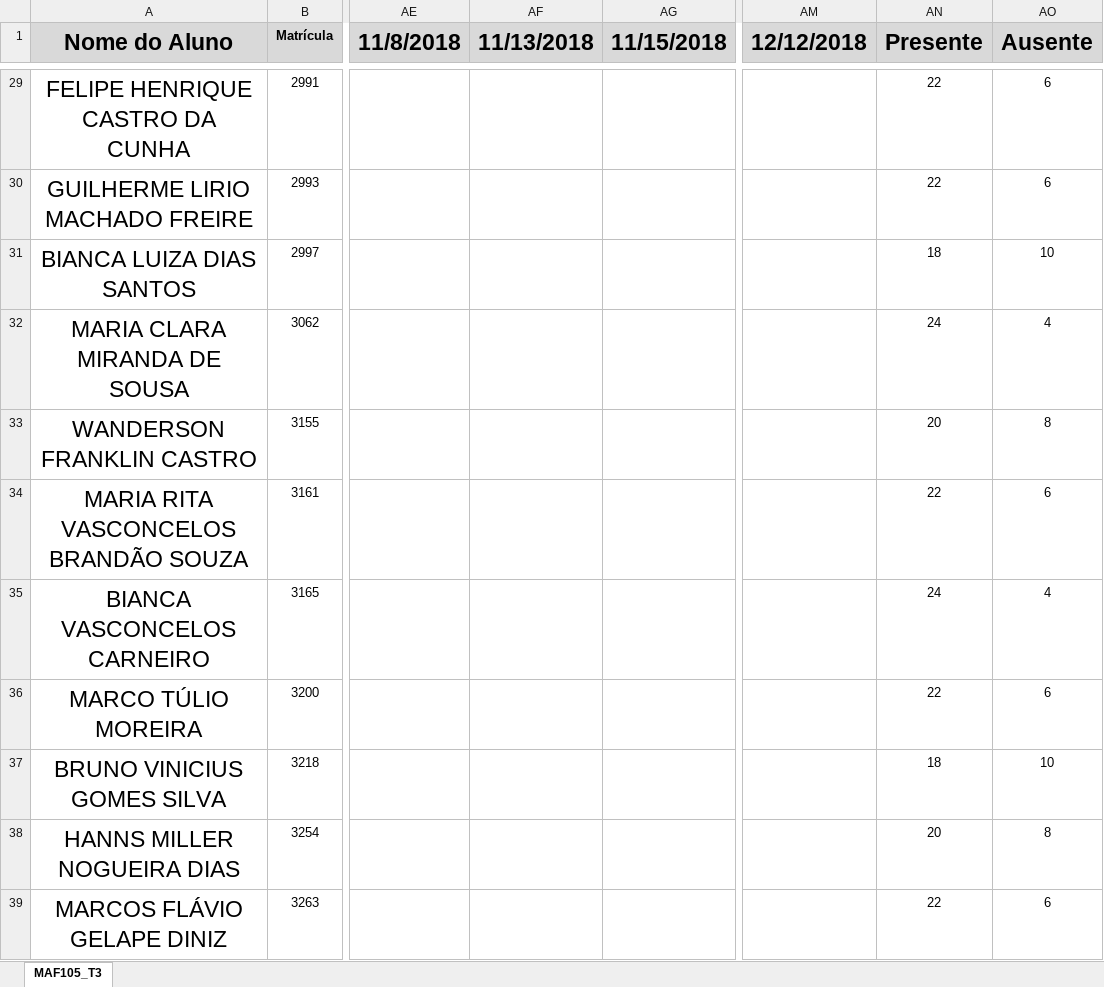
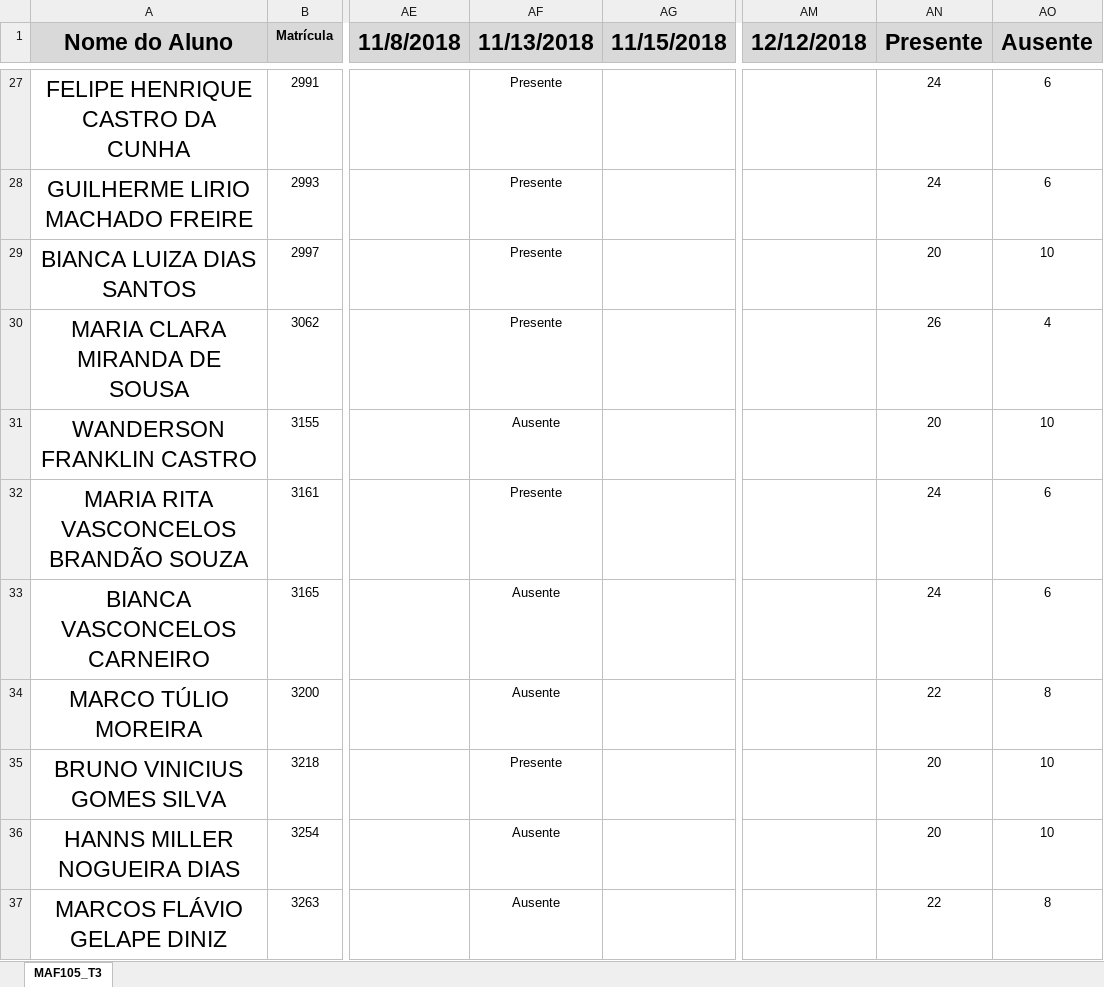
Before and after one commit to ufvest/ufvest.github.io, an Excel workbook: Frequencia/MAF105_Tarde.xlsx, sheet MAF105_T3, drawn as a sheet; only a part is shown, gaps mark what is left out; values as stored, in another font and other column widths than the file's, no borders; conditional formats not drawn; addresses are those after the commit; the diff covers the shown part only; the diff names each change by its address in the sheet, - before the commit and + after, or states it on an @@ line.

```diff
--- a/Frequencia/MAF105_Tarde.xlsx (sheet MAF105_T3)
+++ b/Frequencia/MAF105_Tarde.xlsx (sheet MAF105_T3)
-AF27:AF30 (11/13/2018): (empty)
+AF27:AF30 (11/13/2018): Presente
-AN27:AN28 (Presente): 22
+AN27:AN28 (Presente): 24
-AN29 (Presente): 18
+AN29 (Presente): 20
-AN30 (Presente): 24
+AN30 (Presente): 26
-AF31 (11/13/2018): (empty)
+AF31 (11/13/2018): Ausente
-AO31 (Ausente): 8
+AO31 (Ausente): 10
-AF32 (11/13/2018): (empty)
+AF32 (11/13/2018): Presente
-AN32 (Presente): 22
+AN32 (Presente): 24
-AF33:AF34 (11/13/2018): (empty)
+AF33:AF34 (11/13/2018): Ausente
-AO33 (Ausente): 4
+AO33 (Ausente): 6
-AO34 (Ausente): 6
+AO34 (Ausente): 8
-AF35 (11/13/2018): (empty)
+AF35 (11/13/2018): Presente
-AN35 (Presente): 18
+AN35 (Presente): 20
-AF36:AF37 (11/13/2018): (empty)
+AF36:AF37 (11/13/2018): Ausente
-AO36 (Ausente): 8
+AO36 (Ausente): 10
-AO37 (Ausente): 6
+AO37 (Ausente): 8
```
Also changed, not shown: 2 removed rows and 74 edited cells elsewhere in this sheet, formulas that keep their value, Frequencia/MAF105_Noite.xlsx, 39 other files.
